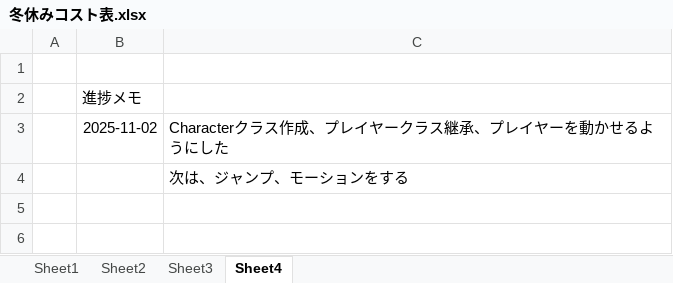
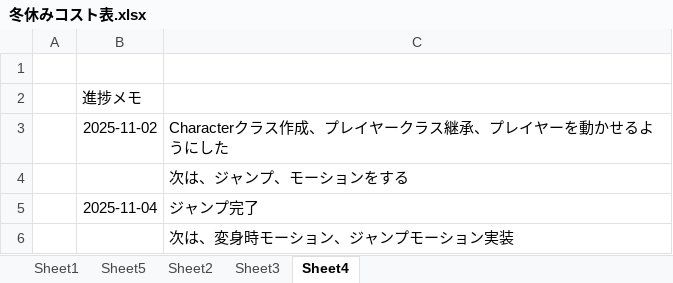
Before and after one commit to hir4rin/2025_winter, an Excel workbook: 冬休みコスト表.xlsx, sheet Sheet4, drawn as a sheet; values as stored, in another font and other column widths than the file's, no borders; the diff names each change by its address in the sheet, - before the commit and + after, or states it on an @@ line.

```diff
--- a/冬休みコスト表.xlsx (sheet Sheet4)
+++ b/冬休みコスト表.xlsx (sheet Sheet4)
+sheet tab: Sheet5
+row 5:  | 2025-11-04 | ジャンプ完了
+row 6:  |  | 次は、変身時モーション、ジャンプモーション実装
```
Also changed, not shown: 5 other files.
